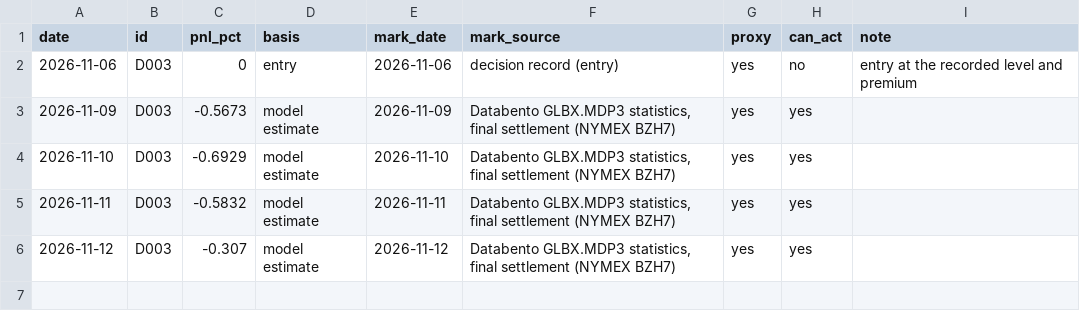
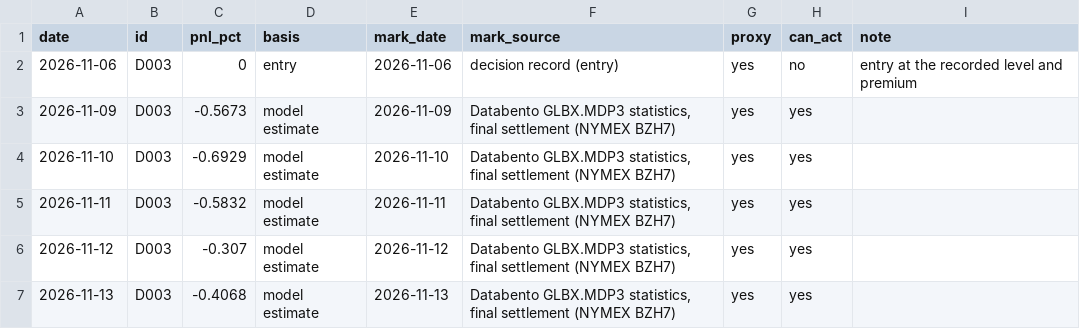
Before and after one commit to EthanC100/em-macro, a CSV file: data/ledger/derivative_pnl.csv, drawn as a sheet.

```diff
--- a/data/ledger/derivative_pnl.csv
+++ b/data/ledger/derivative_pnl.csv
@@ -6 +6,2 @@ date,id,pnl_pct,basis,mark_date,mark_source,proxy,can_act,note
 2026-11-12,D003,-0.307,model estimate,2026-11-12,"Databento GLBX.MDP3 statistics, final settlement (NYMEX BZH7)",yes,yes,
+2026-11-13,D003,-0.4068,model estimate,2026-11-13,"Databento GLBX.MDP3 statistics, final settlement (NYMEX BZH7)",yes,yes,
```
Also changed, not shown: data/ledger/automation_log.csv, data/ledger/marks.csv, 2 other files.
